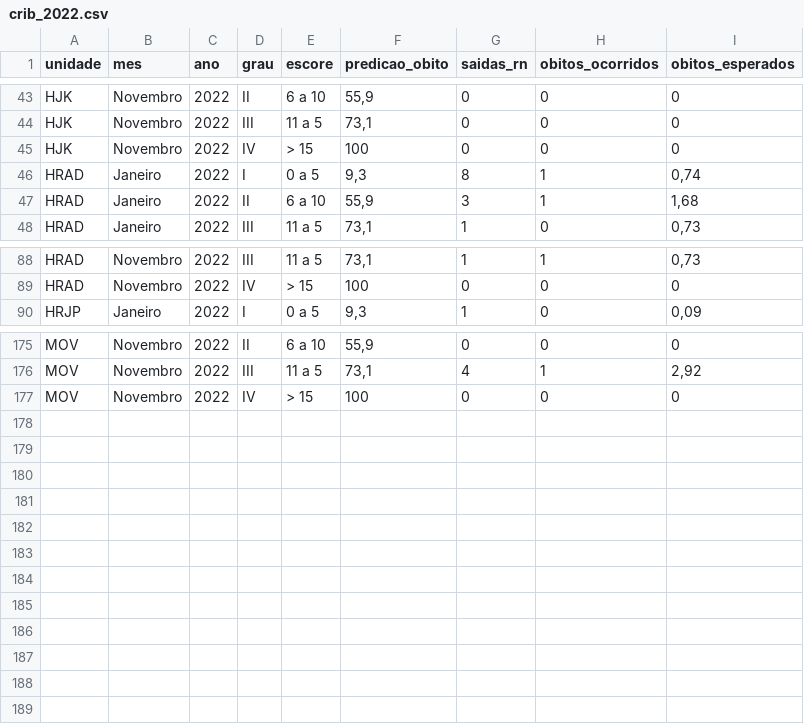
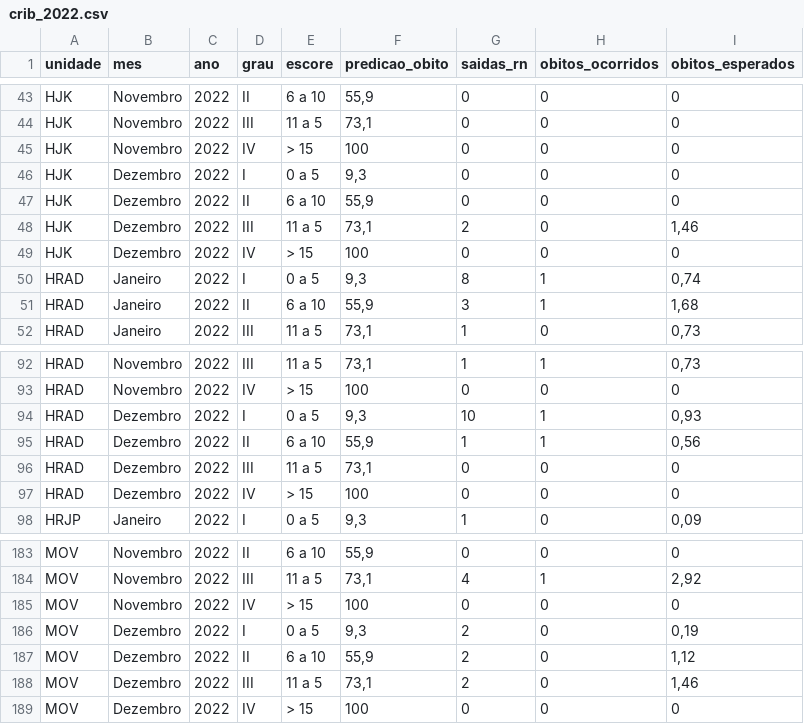
Before and after one commit to fhemig/CRIB, a CSV file: data/crib_2022.csv, drawn as a sheet; only a part is shown, gaps mark what is left out.

Commit message:
Atualização dos dados do CRIB referentes ao mês de dezembro de 2022

```diff
--- a/data/crib_2022.csv
+++ b/data/crib_2022.csv
@@ -45,2 +45,6 @@ HJK;Novembro;2022;III;11 a 5 ;73,1;0;0;0
 HJK;Novembro;2022;IV;> 15;100;0;0;0
+HJK;Dezembro;2022;I;0 a 5;9,3;0;0;0
+HJK;Dezembro;2022;II;6 a 10;55,9;0;0;0
+HJK;Dezembro;2022;III;11 a 5 ;73,1;2;0;1,46
+HJK;Dezembro;2022;IV;> 15;100;0;0;0
 HRAD;Janeiro;2022;I;0 a 5;9,3;8;1;0,74
@@ -89,2 +93,6 @@ HRAD;Novembro;2022;III;11 a 5 ;73,1;1;1;0,73
 HRAD;Novembro;2022;IV;> 15;100;0;0;0
+HRAD;Dezembro;2022;I;0 a 5;9,3;10;1;0,93
+HRAD;Dezembro;2022;II;6 a 10;55,9;1;1;0,56
+HRAD;Dezembro;2022;III;11 a 5 ;73,1;0;0;0
+HRAD;Dezembro;2022;IV;> 15;100;0;0;0
 HRJP;Janeiro;2022;I;0 a 5;9,3;1;0;0,09
@@ -177 +185,5 @@ MOV;Novembro;2022;III;11 a 5 ;73,1;4;1;2,92
 MOV;Novembro;2022;IV;> 15;100;0;0;0
+MOV;Dezembro;2022;I;0 a 5;9,3;2;0;0,19
+MOV;Dezembro;2022;II;6 a 10;55,9;2;0;1,12
+MOV;Dezembro;2022;III;11 a 5 ;73,1;2;0;1,46
+MOV;Dezembro;2022;IV;> 15;100;0;0;0
```
Also changed, not shown: 1 other file.
